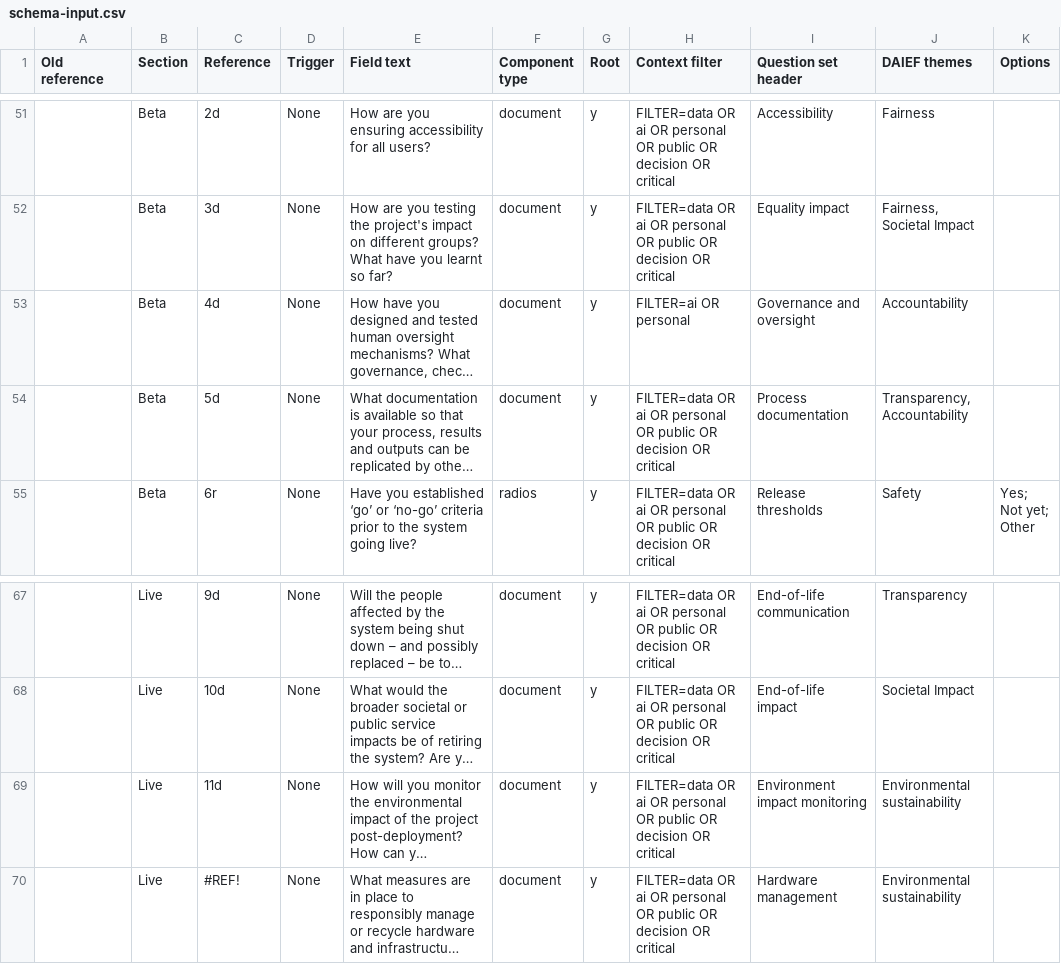
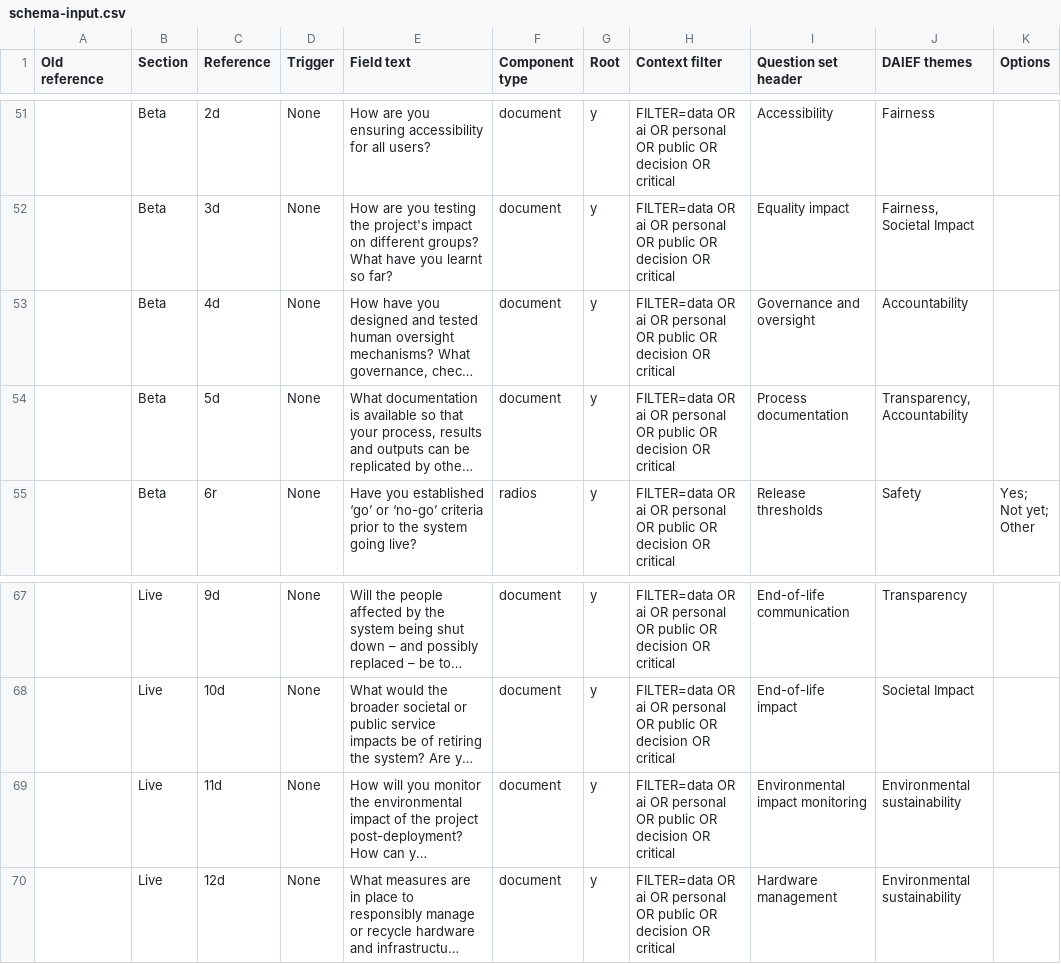
Before and after one commit to CDEIUK/DAIEF-frontend-demo, a CSV file: schema-input.csv, drawn as a sheet; only a part is shown, gaps mark what is left out; long unchanged cells end in …; the diff covers the shown part only; the diff names each change by its address in the sheet, - before the commit and + after, or states it on an @@ line.

```diff
--- a/schema-input.csv
+++ b/schema-input.csv
-H53 (Context filter): FILTER=ai OR personal
+H53 (Context filter): FILTER=data OR ai OR personal OR public OR decision OR critical
-I69 (Question set header): Environment impact monitoring
+I69 (Question set header): Environmental impact monitoring
-C70 (Reference): #REF!
+C70 (Reference): 12d
```
Also changed, not shown: 12 edited cells elsewhere in this file, 3 other files.
